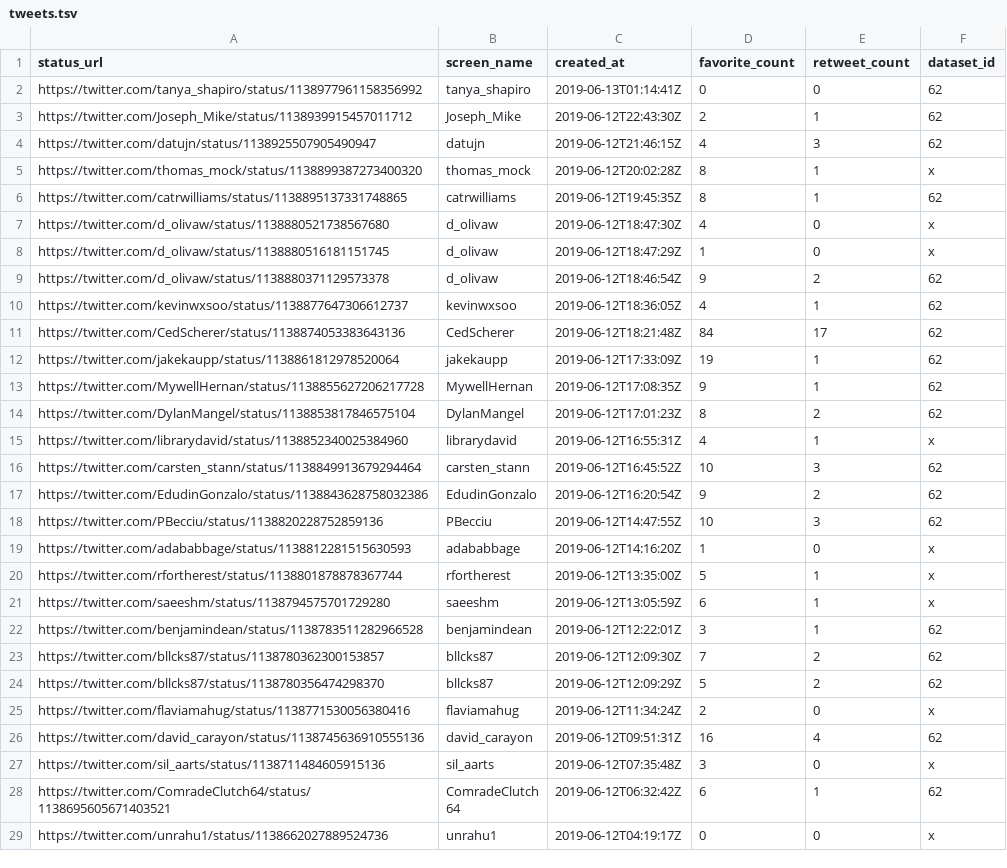
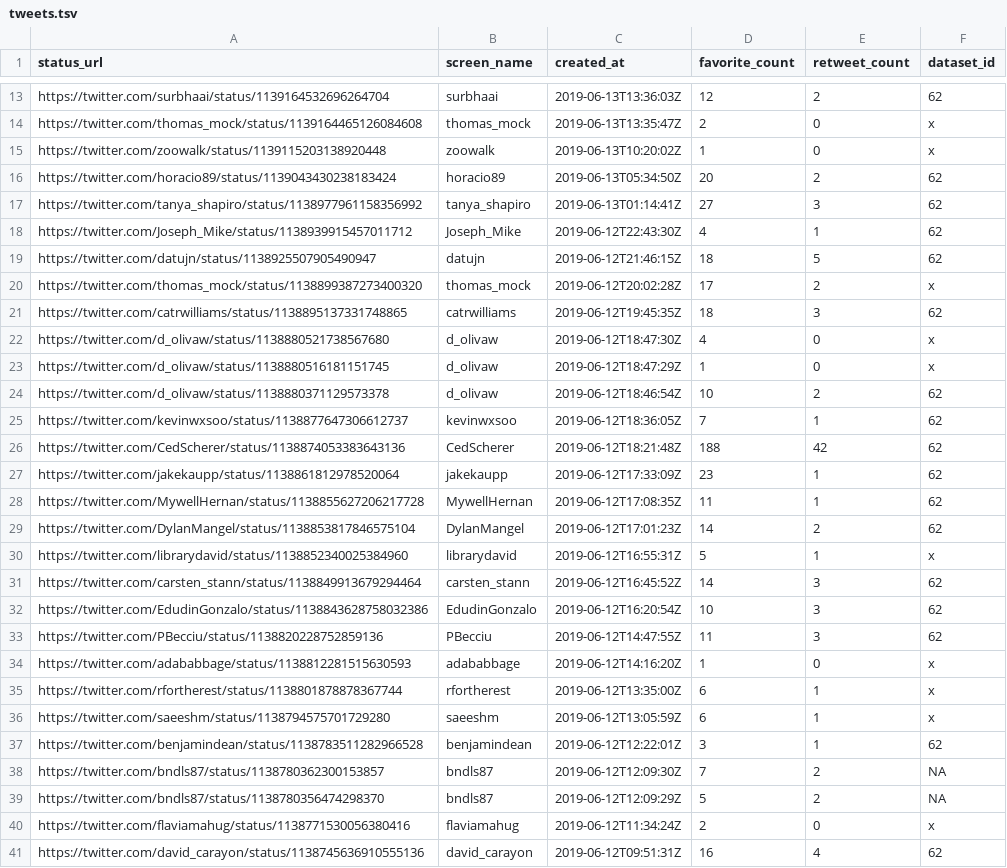
Before and after one commit to nsgrantham/tidytuesdayrocks, a TSV file: data/tweets.tsv, drawn as a sheet; only a part is shown, gaps mark what is left out; the shorter side is filled out with more unchanged rows; the diff covers the shown part only.

Commit message:
Add new data and tweets

```diff
--- a/data/tweets.tsv
+++ b/data/tweets.tsv
@@ -2,24 +13,28 @@ status_url	screen_name	created_at	favorite_count	retweet_count	dataset_id
-https://twitter.com/tanya_shapiro/status/1138977961158356992	tanya_shapiro	2019-06-13T01:14:41Z	0	0	62
-https://twitter.com/Joseph_Mike/status/1138939915457011712	Joseph_Mike	2019-06-12T22:43:30Z	2	1	62
-https://twitter.com/datujn/status/1138925507905490947	datujn	2019-06-12T21:46:15Z	4	3	62
-https://twitter.com/thomas_mock/status/1138899387273400320	thomas_mock	2019-06-12T20:02:28Z	8	1	x
-https://twitter.com/catrwilliams/status/1138895137331748865	catrwilliams	2019-06-12T19:45:35Z	8	1	62
+https://twitter.com/surbhaai/status/1139164532696264704	surbhaai	2019-06-13T13:36:03Z	12	2	62
+https://twitter.com/thomas_mock/status/1139164465126084608	thomas_mock	2019-06-13T13:35:47Z	2	0	x
+https://twitter.com/zoowalk/status/1139115203138920448	zoowalk	2019-06-13T10:20:02Z	1	0	x
+https://twitter.com/horacio89/status/1139043430238183424	horacio89	2019-06-13T05:34:50Z	20	2	62
+https://twitter.com/tanya_shapiro/status/1138977961158356992	tanya_shapiro	2019-06-13T01:14:41Z	27	3	62
+https://twitter.com/Joseph_Mike/status/1138939915457011712	Joseph_Mike	2019-06-12T22:43:30Z	4	1	62
+https://twitter.com/datujn/status/1138925507905490947	datujn	2019-06-12T21:46:15Z	18	5	62
+https://twitter.com/thomas_mock/status/1138899387273400320	thomas_mock	2019-06-12T20:02:28Z	17	2	x
+https://twitter.com/catrwilliams/status/1138895137331748865	catrwilliams	2019-06-12T19:45:35Z	18	3	62
 https://twitter.com/d_olivaw/status/1138880521738567680	d_olivaw	2019-06-12T18:47:30Z	4	0	x
 https://twitter.com/d_olivaw/status/1138880516181151745	d_olivaw	2019-06-12T18:47:29Z	1	0	x
-https://twitter.com/d_olivaw/status/1138880371129573378	d_olivaw	2019-06-12T18:46:54Z	9	2	62
-https://twitter.com/kevinwxsoo/status/1138877647306612737	kevinwxsoo	2019-06-12T18:36:05Z	4	1	62
-https://twitter.com/CedScherer/status/1138874053383643136	CedScherer	2019-06-12T18:21:48Z	84	17	62
-https://twitter.com/jakekaupp/status/1138861812978520064	jakekaupp	2019-06-12T17:33:09Z	19	1	62
-https://twitter.com/MywellHernan/status/1138855627206217728	MywellHernan	2019-06-12T17:08:35Z	9	1	62
-https://twitter.com/DylanMangel/status/1138853817846575104	DylanMangel	2019-06-12T17:01:23Z	8	2	62
-https://twitter.com/librarydavid/status/1138852340025384960	librarydavid	2019-06-12T16:55:31Z	4	1	x
-https://twitter.com/carsten_stann/status/1138849913679294464	carsten_stann	2019-06-12T16:45:52Z	10	3	62
-https://twitter.com/EdudinGonzalo/status/1138843628758032386	EdudinGonzalo	2019-06-12T16:20:54Z	9	2	62
-https://twitter.com/PBecciu/status/1138820228752859136	PBecciu	2019-06-12T14:47:55Z	10	3	62
+https://twitter.com/d_olivaw/status/1138880371129573378	d_olivaw	2019-06-12T18:46:54Z	10	2	62
+https://twitter.com/kevinwxsoo/status/1138877647306612737	kevinwxsoo	2019-06-12T18:36:05Z	7	1	62
+https://twitter.com/CedScherer/status/1138874053383643136	CedScherer	2019-06-12T18:21:48Z	188	42	62
+https://twitter.com/jakekaupp/status/1138861812978520064	jakekaupp	2019-06-12T17:33:09Z	23	1	62
+https://twitter.com/MywellHernan/status/1138855627206217728	MywellHernan	2019-06-12T17:08:35Z	11	1	62
+https://twitter.com/DylanMangel/status/1138853817846575104	DylanMangel	2019-06-12T17:01:23Z	14	2	62
+https://twitter.com/librarydavid/status/1138852340025384960	librarydavid	2019-06-12T16:55:31Z	5	1	x
+https://twitter.com/carsten_stann/status/1138849913679294464	carsten_stann	2019-06-12T16:45:52Z	14	3	62
+https://twitter.com/EdudinGonzalo/status/1138843628758032386	EdudinGonzalo	2019-06-12T16:20:54Z	10	3	62
+https://twitter.com/PBecciu/status/1138820228752859136	PBecciu	2019-06-12T14:47:55Z	11	3	62
 https://twitter.com/adababbage/status/1138812281515630593	adababbage	2019-06-12T14:16:20Z	1	0	x
-https://twitter.com/rfortherest/status/1138801878878367744	rfortherest	2019-06-12T13:35:00Z	5	1	x
+https://twitter.com/rfortherest/status/1138801878878367744	rfortherest	2019-06-12T13:35:00Z	6	1	x
 https://twitter.com/saeeshm/status/1138794575701729280	saeeshm	2019-06-12T13:05:59Z	6	1	x
 https://twitter.com/benjamindean/status/1138783511282966528	benjamindean	2019-06-12T12:22:01Z	3	1	62
-https://twitter.com/bllcks87/status/1138780362300153857	bllcks87	2019-06-12T12:09:30Z	7	2	62
-https://twitter.com/bllcks87/status/1138780356474298370	bllcks87	2019-06-12T12:09:29Z	5	2	62
+https://twitter.com/bndls87/status/1138780362300153857	bndls87	2019-06-12T12:09:30Z	7	2	NA
+https://twitter.com/bndls87/status/1138780356474298370	bndls87	2019-06-12T12:09:29Z	5	2	NA
 https://twitter.com/flaviamahug/status/1138771530056380416	flaviamahug	2019-06-12T11:34:24Z	2	0	x
```
Also changed, not shown: 17 added rows and 27 edited cells elsewhere in this file.
